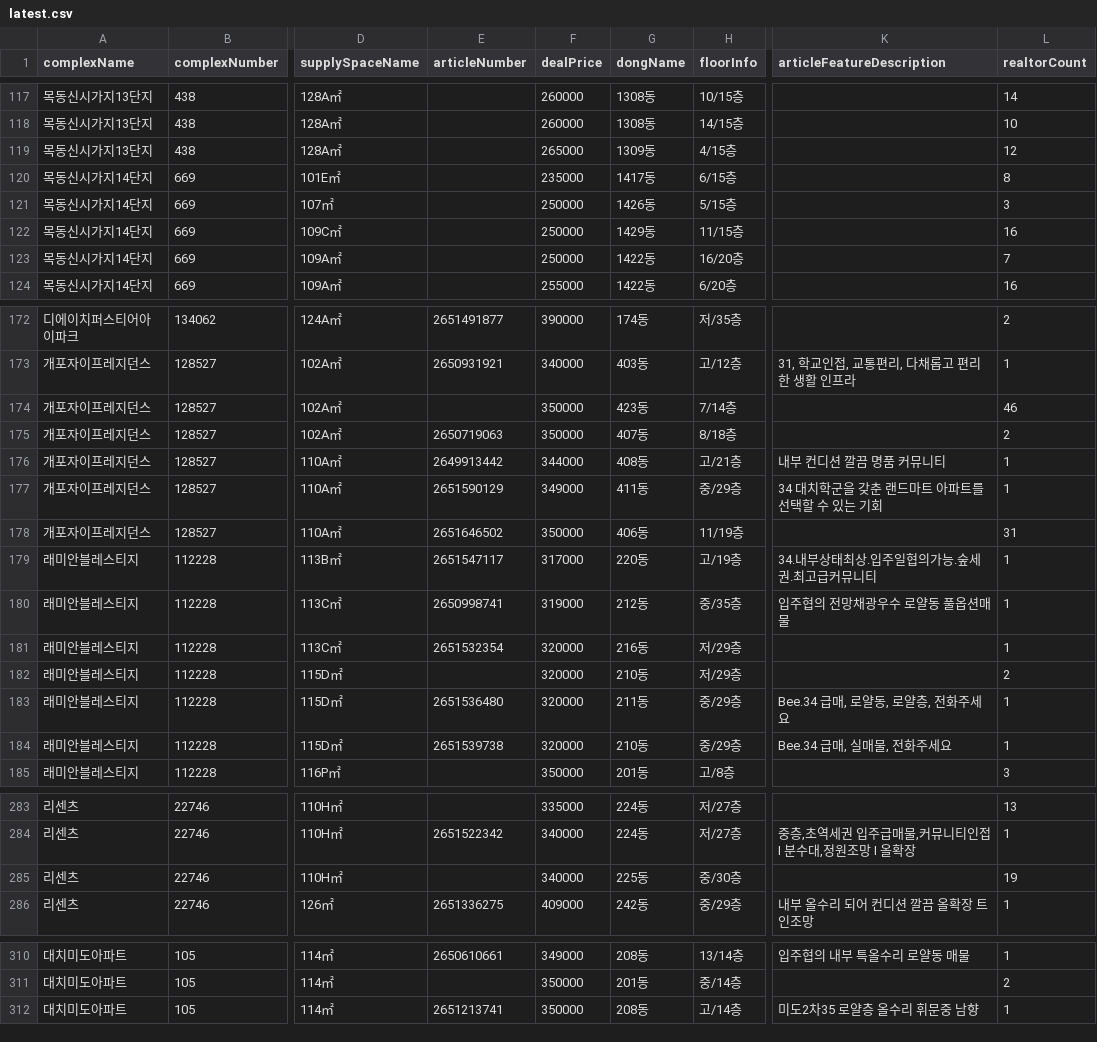
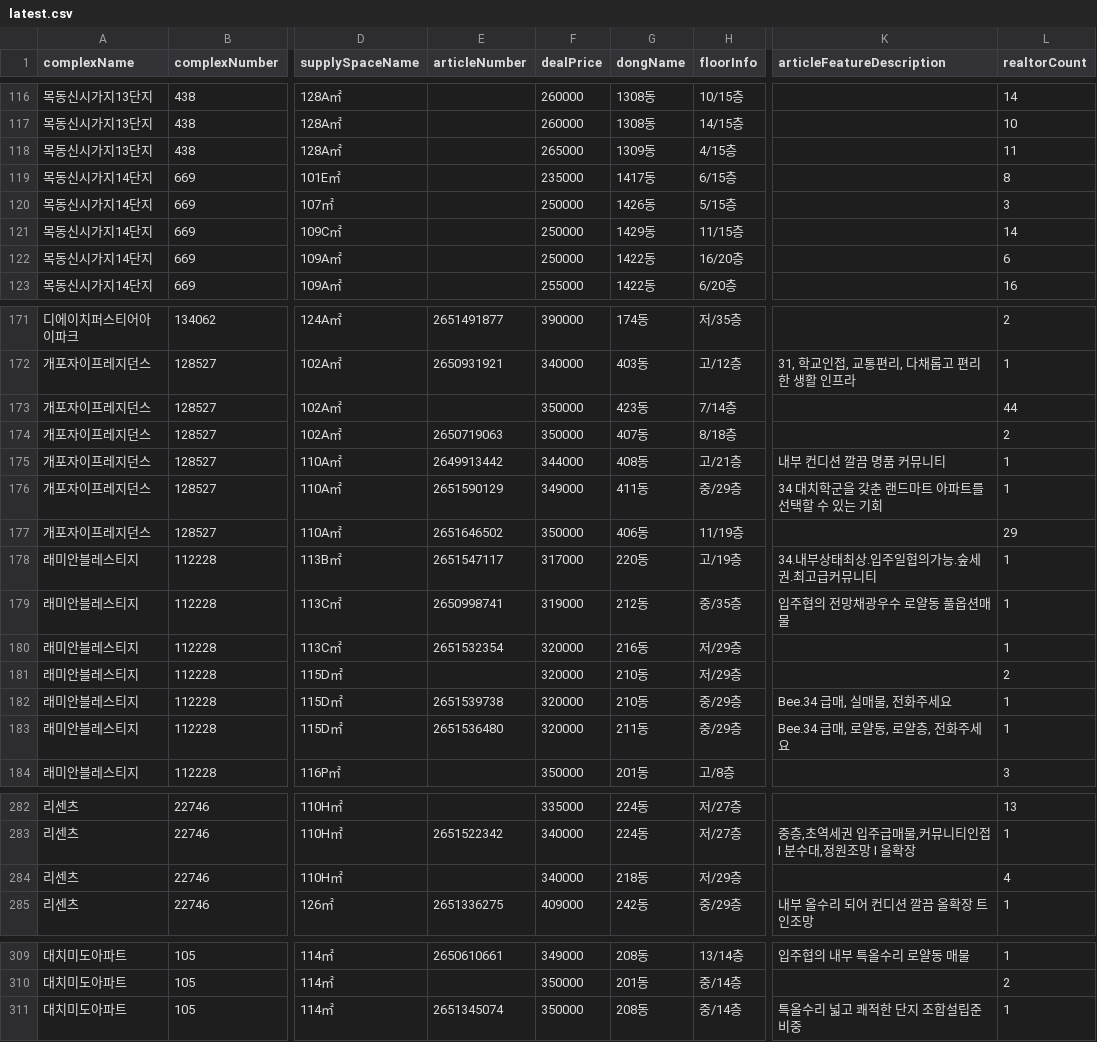
Before and after one commit to hamdongsoo0705/real_estate, a CSV file: data/latest.csv, drawn as a sheet; only a part is shown, gaps mark what is left out; addresses are those after the commit; the diff covers the shown part only; the diff names each change by its address in the sheet, - before the commit and + after, or states it on an @@ line.

```diff
--- a/data/latest.csv
+++ b/data/latest.csv
-L118 (realtorCount): 12
+L118 (realtorCount): 11
-L121 (realtorCount): 16
+L121 (realtorCount): 14
-L122 (realtorCount): 7
+L122 (realtorCount): 6
-L173 (realtorCount): 46
+L173 (realtorCount): 44
-L177 (realtorCount): 31
+L177 (realtorCount): 29
@@ row 184 moved to row 182: 래미안블레스티지 @@
-G284 (dongName): 225동
+G284 (dongName): 218동
-H284 (floorInfo): 중/30층
+H284 (floorInfo): 저/29층
-L284 (realtorCount): 19
+L284 (realtorCount): 4
-E311 (articleNumber): 2651213741
+E311 (articleNumber): 2651345074
-H311 (floorInfo): 고/14층
+H311 (floorInfo): 중/14층
-K311 (articleFeatureDescription): 미도2차35 로얄층 올수리 휘문중 남향
+K311 (articleFeatureDescription): 특올수리 넓고 쾌적한 단지 조합설립준비중
```
Also changed, not shown: 1 removed row, 5 moved rows and 46 edited cells elsewhere in this file.
